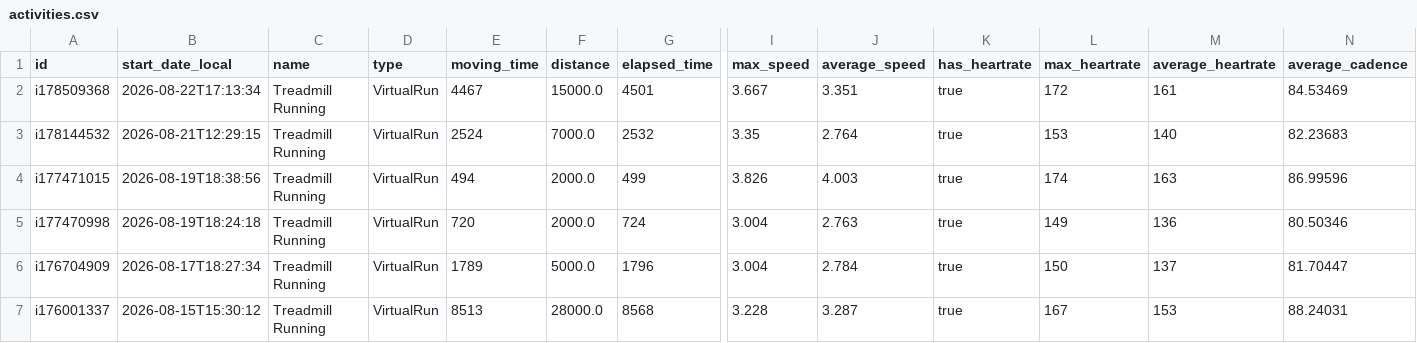
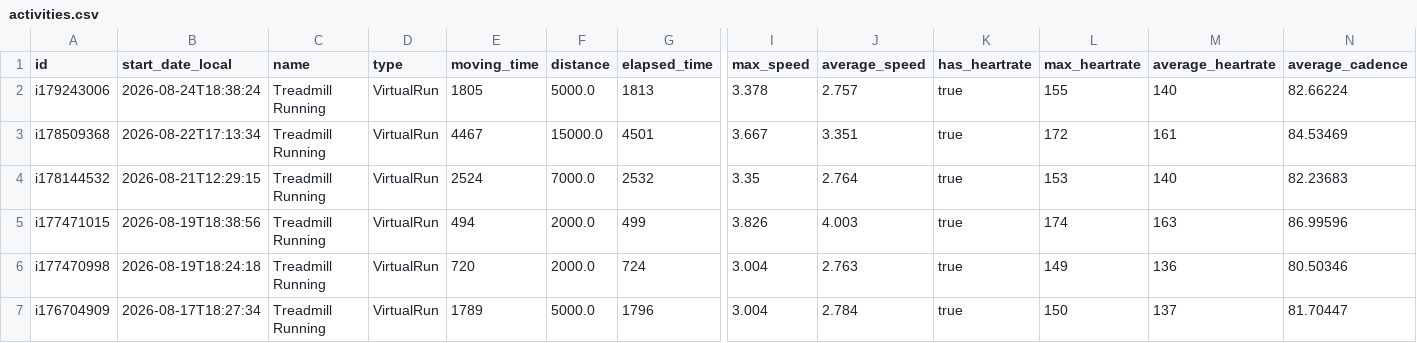
Before and after one commit to Trojon99/intervals-daily-coach, a CSV file: data/latest/activities.csv, drawn as a sheet; only a part is shown, gaps mark what is left out; the shorter side is filled out with more unchanged rows; rows hold the shown columns only; the diff names each change by its address in the sheet, - before the commit and + after, or states it on an @@ line.

```diff
--- a/data/latest/activities.csv
+++ b/data/latest/activities.csv
+row 2: i179243006 | 2026-08-24T18:38:24 | Treadmill Running | VirtualRun | 1805 | 5000.0 | 1813 | 3.378 | 2.757 | true | 155 | 140 | 82.66224
```
Also changed, not shown: data/latest/wellness.csv, 11 other files.
